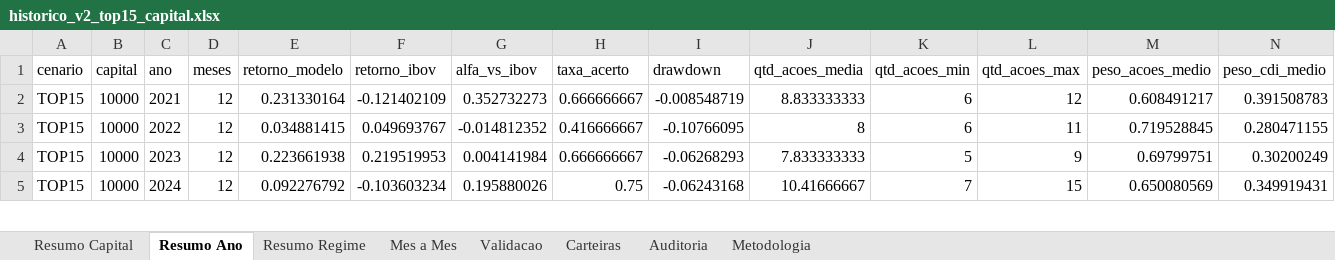
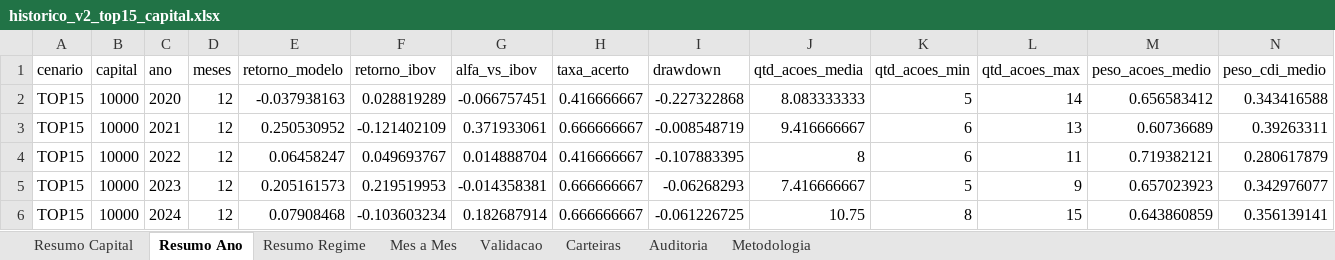
Before and after one commit to indicepb-sketch/carteira-mensal, an Excel workbook: carteira_mensal/output/excel/historico_v2_top15_capital.xlsx, sheet Resumo Ano, drawn as a sheet; only a part is shown; values as stored, in another font and other column widths than the file's, no borders; addresses are those after the commit; the diff covers the shown part only; the diff names each change by its address in the sheet, - before the commit and + after, or states it on an @@ line.

```diff
--- a/carteira_mensal/output/excel/historico_v2_top15_capital.xlsx (sheet Resumo Ano)
+++ b/carteira_mensal/output/excel/historico_v2_top15_capital.xlsx (sheet Resumo Ano)
+row 2: TOP15 | 10000 | 2020 | 12 | -0.037938163 | 0.028819289 | -0.066757451 | 0.416666667 | -0.227322868 | 8.083333333 | 5 | 14 | 0.656583412 | 0.343416588
-E3 (retorno_modelo): 0.231330164
+E3 (retorno_modelo): 0.250530952
-G3 (alfa_vs_ibov): 0.352732273
+G3 (alfa_vs_ibov): 0.371933061
-J3 (qtd_acoes_media): 8.833333333
+J3 (qtd_acoes_media): 9.416666667
-L3 (qtd_acoes_max): 12
+L3 (qtd_acoes_max): 13
-M3 (peso_acoes_medio): 0.608491217
+M3 (peso_acoes_medio): 0.60736689
-N3 (peso_cdi_medio): 0.391508783
+N3 (peso_cdi_medio): 0.39263311
-E4 (retorno_modelo): 0.034881415
+E4 (retorno_modelo): 0.06458247
-G4 (alfa_vs_ibov): -0.014812352
+G4 (alfa_vs_ibov): 0.014888704
-I4 (drawdown): -0.10766095
+I4 (drawdown): -0.107883395
-M4 (peso_acoes_medio): 0.719528845
+M4 (peso_acoes_medio): 0.719382121
-N4 (peso_cdi_medio): 0.280471155
+N4 (peso_cdi_medio): 0.280617879
-E5 (retorno_modelo): 0.223661938
+E5 (retorno_modelo): 0.205161573
-G5 (alfa_vs_ibov): 0.004141984
+G5 (alfa_vs_ibov): -0.014358381
-J5 (qtd_acoes_media): 7.833333333
+J5 (qtd_acoes_media): 7.416666667
-M5 (peso_acoes_medio): 0.69799751
+M5 (peso_acoes_medio): 0.657023923
-N5 (peso_cdi_medio): 0.30200249
+N5 (peso_cdi_medio): 0.342976077
-E6 (retorno_modelo): 0.092276792
+E6 (retorno_modelo): 0.07908468
-G6 (alfa_vs_ibov): 0.195880026
+G6 (alfa_vs_ibov): 0.182687914
-H6 (taxa_acerto): 0.75
+H6 (taxa_acerto): 0.666666667
-I6 (drawdown): -0.06243168
+I6 (drawdown): -0.061226725
-J6 (qtd_acoes_media): 10.41666667
+J6 (qtd_acoes_media): 10.75
-K6 (qtd_acoes_min): 7
+K6 (qtd_acoes_min): 8
-M6 (peso_acoes_medio): 0.650080569
+M6 (peso_acoes_medio): 0.643860859
-N6 (peso_cdi_medio): 0.349919431
+N6 (peso_cdi_medio): 0.356139141
```
Also changed, not shown: 17 edited cells elsewhere in this sheet, sheet Carteiras, sheet Validacao, sheet Mes a Mes, sheet Auditoria, sheet Resumo Regime, sheet Resumo Capital, 1 more sheet, 36 other files.
